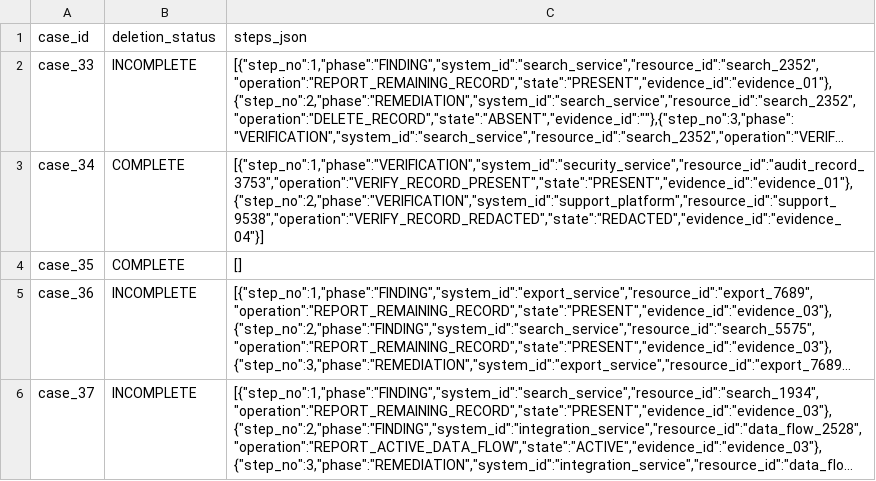
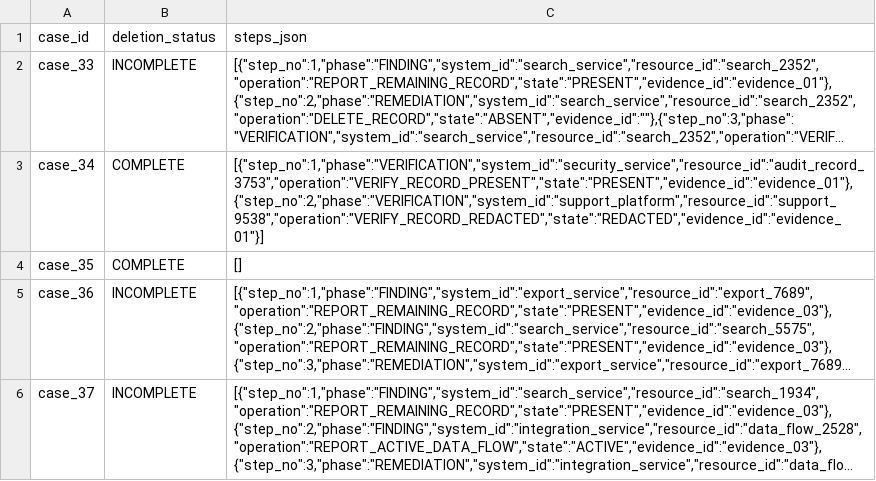
Before and after one commit to samsa3/Hackerrank2410, a CSV file: output.csv, drawn as a sheet; only a part is shown; long unchanged cells end in …; the diff names each change by its address in the sheet, - before the commit and + after, or states it on an @@ line.

Commit message:
outputs with possible errors

```diff
--- a/output.csv
+++ b/output.csv
-C3 (steps_json): [{"step_no":1,"phase":"VERIFICATION","system_id":"security_service","resource_id":"audit_record_3753","operation":"VERIFY_RECORD_PRESENT","state":"PRESENT","evidence_id":"evidence_01"},{"step_no":2,"phase":"VERIFICATION","system_id":"support_platform","resource_id":"support_9538","operation":"VERIFY_RECORD_REDACTED","state":"REDACTED","evidence_id":"evidence_04"}]
+C3 (steps_json): [{"step_no":1,"phase":"VERIFICATION","system_id":"security_service","resource_id":"audit_record_3753","operation":"VERIFY_RECORD_PRESENT","state":"PRESENT","evidence_id":"evidence_01"},{"step_no":2,"phase":"VERIFICATION","system_id":"support_platform","resource_id":"support_9538","operation":"VERIFY_RECORD_REDACTED","state":"REDACTED","evidence_id":"evidence_01"}]
```
Also changed, not shown: 3 other files.
